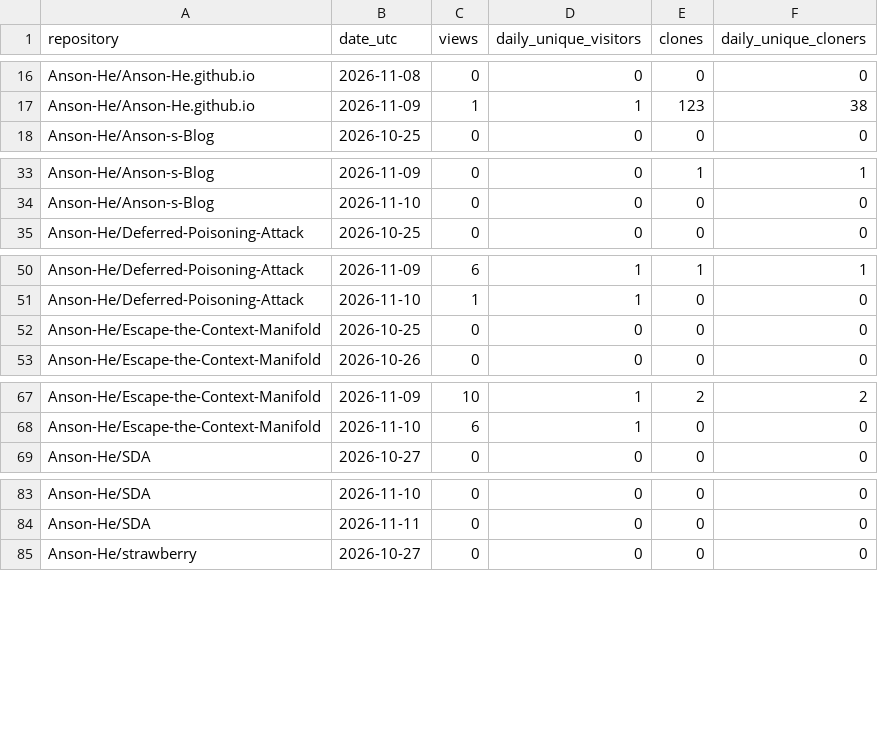
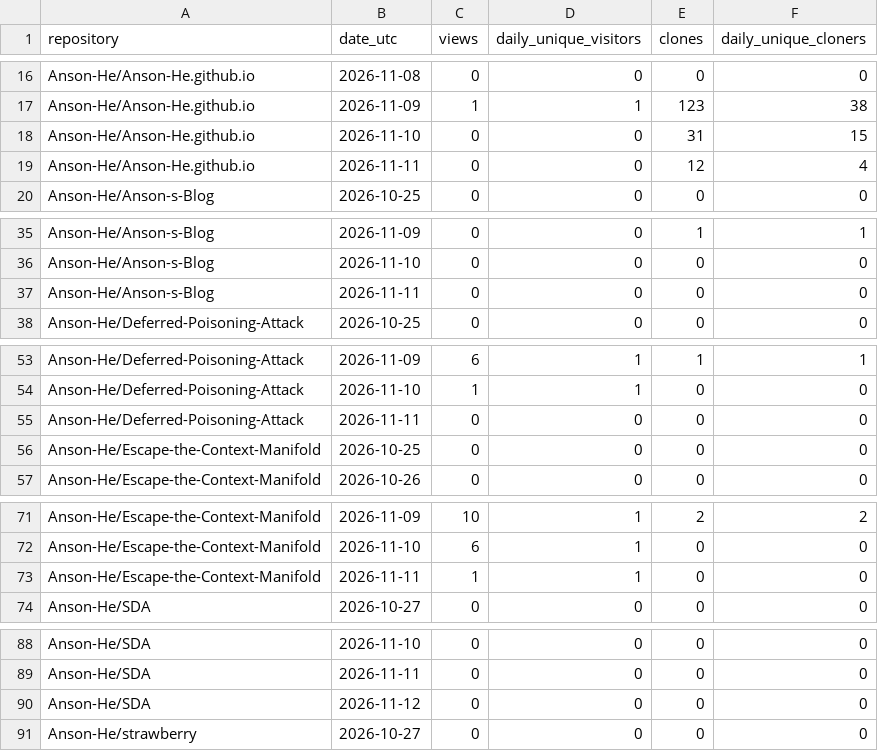
Before and after one commit to Anson-He/github-traffic-vault, a CSV file: data/traffic.csv, drawn as a sheet; only a part is shown, gaps mark what is left out; the diff covers the shown part only; the diff names each change by its address in the sheet, - before the commit and + after, or states it on an @@ line.

```diff
--- a/data/traffic.csv
+++ b/data/traffic.csv
+row 18: Anson-He/Anson-He.github.io | 2026-11-10 | 0 | 0 | 31 | 15
+row 19: Anson-He/Anson-He.github.io | 2026-11-11 | 0 | 0 | 12 | 4
+row 37: Anson-He/Anson-s-Blog | 2026-11-11 | 0 | 0 | 0 | 0
+row 55: Anson-He/Deferred-Poisoning-Attack | 2026-11-11 | 0 | 0 | 0 | 0
+row 73: Anson-He/Escape-the-Context-Manifold | 2026-11-11 | 1 | 1 | 0 | 0
+row 90: Anson-He/SDA | 2026-11-12 | 0 | 0 | 0 | 0
```
Also changed, not shown: 2 added rows elsewhere in this file, 9 other files.
